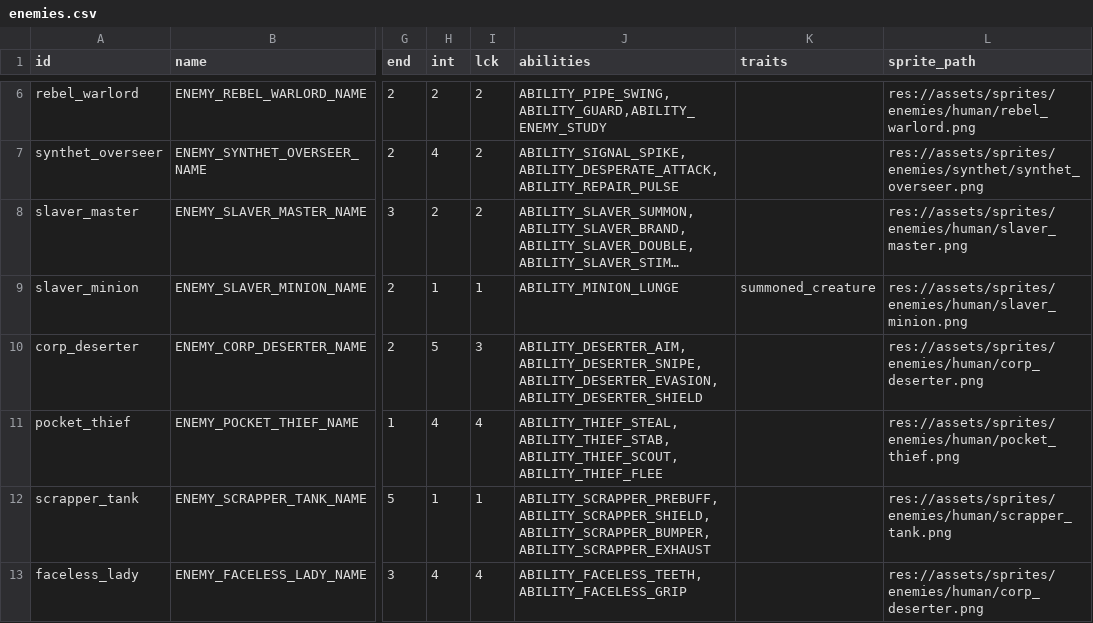
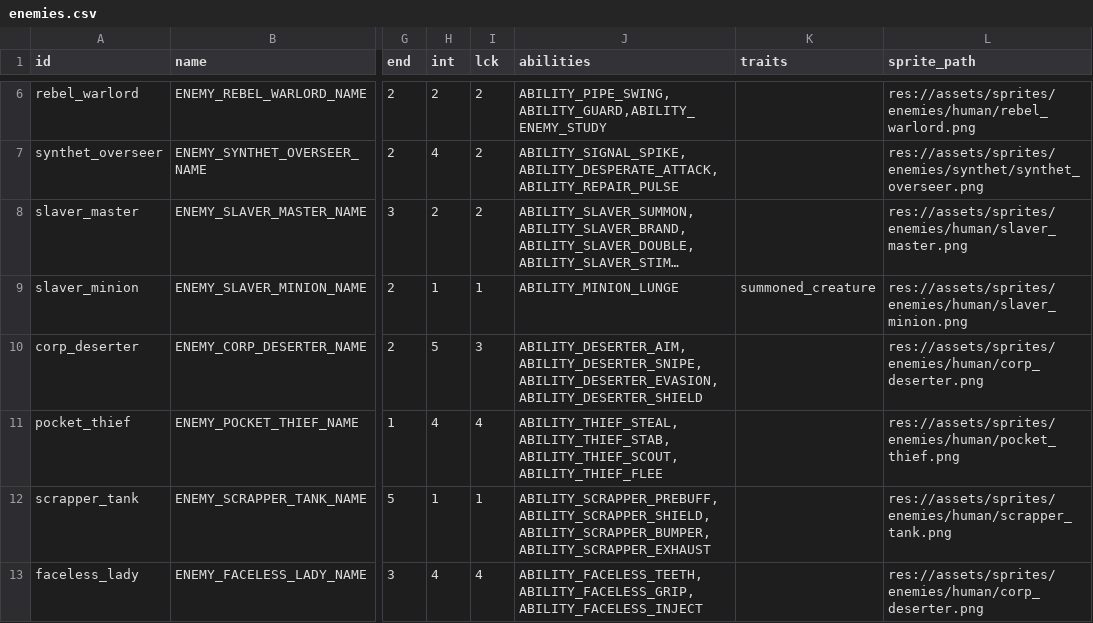
Before and after one commit to vtyurin89/framewrack_v1, a CSV file: data/enemies.csv, drawn as a sheet; only a part is shown, gaps mark what is left out; long unchanged cells end in …; the diff names each change by its address in the sheet, - before the commit and + after, or states it on an @@ line.

```diff
--- a/data/enemies.csv
+++ b/data/enemies.csv
-J13 (abilities): ABILITY_FACELESS_TEETH,ABILITY_FACELESS_GRIP
+J13 (abilities): ABILITY_FACELESS_TEETH,ABILITY_FACELESS_GRIP,ABILITY_FACELESS_INJECT
```
Also changed, not shown: data/abilities.csv, data/items.csv, 22 other files.
